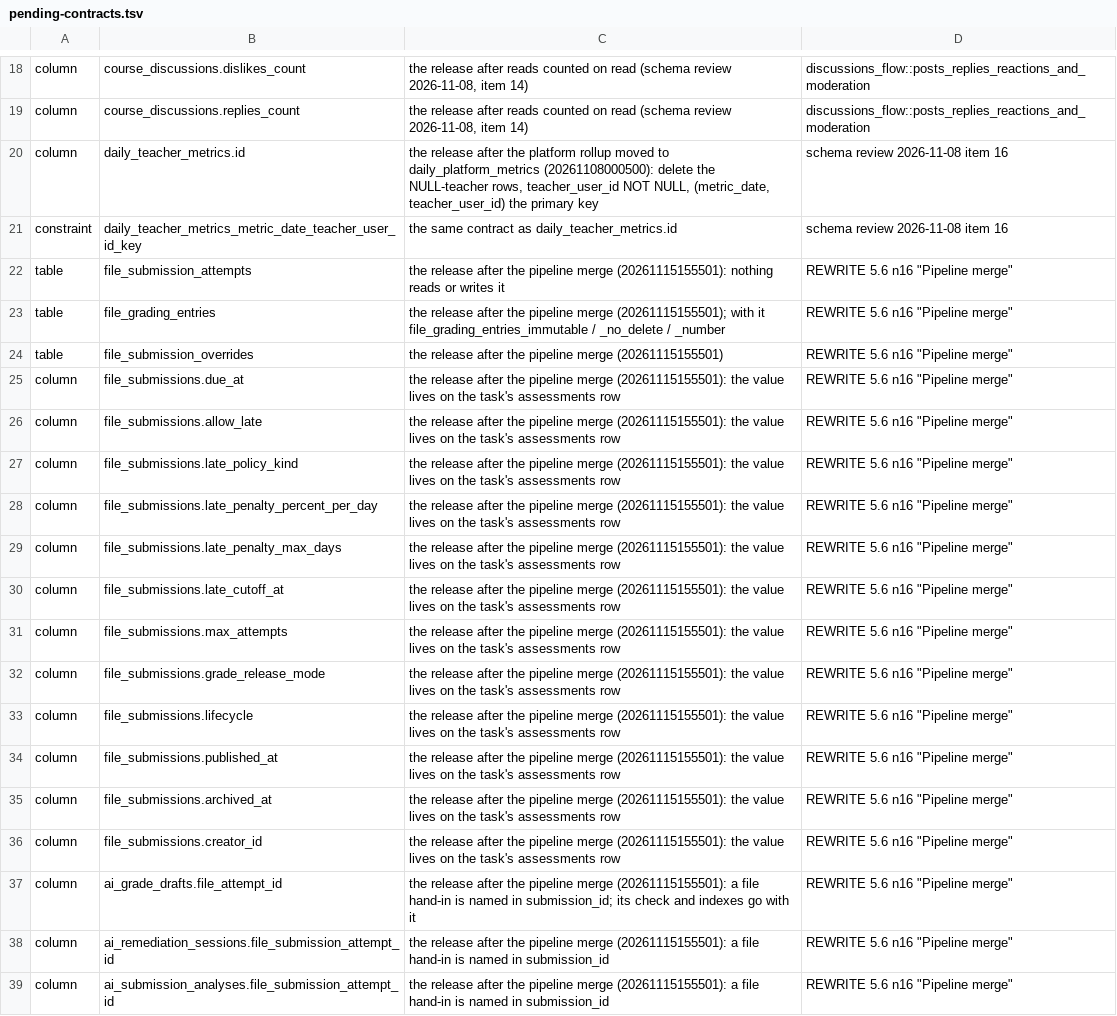
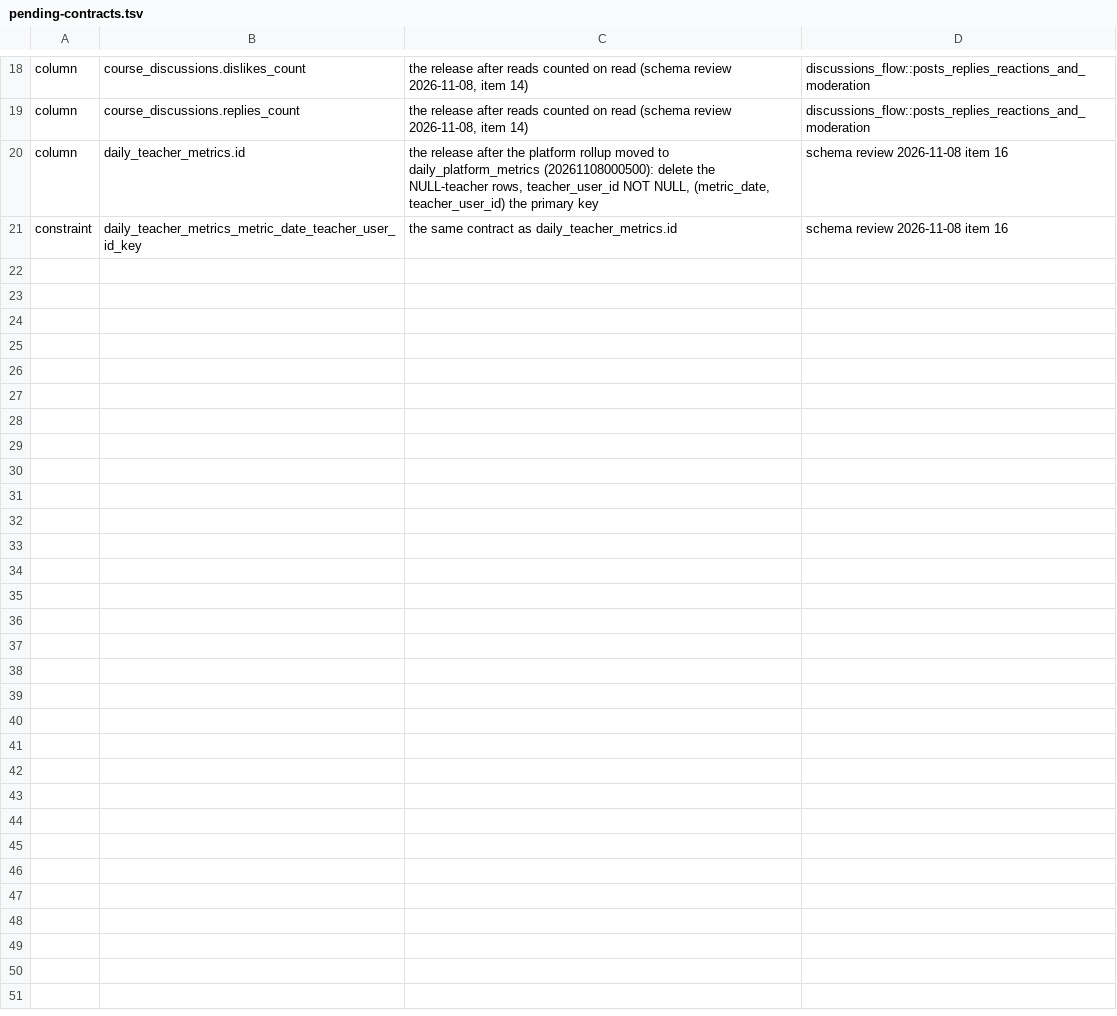
Before and after one commit to Meirbek-dev/ashyk-bilim, a TSV file: apps/server/crates/db/pending-contracts.tsv, drawn as a sheet; only a part is shown, gaps mark what is left out.

```diff
--- a/apps/server/crates/db/pending-contracts.tsv
+++ b/apps/server/crates/db/pending-contracts.tsv
@@ -21,19 +21 @@ column	daily_teacher_metrics.id	the release after the platform rollup moved to d
 constraint	daily_teacher_metrics_metric_date_teacher_user_id_key	the same contract as daily_teacher_metrics.id	schema review 2026-11-08 item 16
-table	file_submission_attempts	the release after the pipeline merge (20261115155501): nothing reads or writes it	REWRITE 5.6 n16 "Pipeline merge"
-table	file_grading_entries	the release after the pipeline merge (20261115155501); with it file_grading_entries_immutable / _no_delete / _number	REWRITE 5.6 n16 "Pipeline merge"
-table	file_submission_overrides	the release after the pipeline merge (20261115155501)	REWRITE 5.6 n16 "Pipeline merge"
-column	file_submissions.due_at	the release after the pipeline merge (20261115155501): the value lives on the task's assessments row	REWRITE 5.6 n16 "Pipeline merge"
-column	file_submissions.allow_late	the release after the pipeline merge (20261115155501): the value lives on the task's assessments row	REWRITE 5.6 n16 "Pipeline merge"
-column	file_submissions.late_policy_kind	the release after the pipeline merge (20261115155501): the value lives on the task's assessments row	REWRITE 5.6 n16 "Pipeline merge"
-column	file_submissions.late_penalty_percent_per_day	the release after the pipeline merge (20261115155501): the value lives on the task's assessments row	REWRITE 5.6 n16 "Pipeline merge"
-column	file_submissions.late_penalty_max_days	the release after the pipeline merge (20261115155501): the value lives on the task's assessments row	REWRITE 5.6 n16 "Pipeline merge"
-column	file_submissions.late_cutoff_at	the release after the pipeline merge (20261115155501): the value lives on the task's assessments row	REWRITE 5.6 n16 "Pipeline merge"
-column	file_submissions.max_attempts	the release after the pipeline merge (20261115155501): the value lives on the task's assessments row	REWRITE 5.6 n16 "Pipeline merge"
-column	file_submissions.grade_release_mode	the release after the pipeline merge (20261115155501): the value lives on the task's assessments row	REWRITE 5.6 n16 "Pipeline merge"
-column	file_submissions.lifecycle	the release after the pipeline merge (20261115155501): the value lives on the task's assessments row	REWRITE 5.6 n16 "Pipeline merge"
-column	file_submissions.published_at	the release after the pipeline merge (20261115155501): the value lives on the task's assessments row	REWRITE 5.6 n16 "Pipeline merge"
-column	file_submissions.archived_at	the release after the pipeline merge (20261115155501): the value lives on the task's assessments row	REWRITE 5.6 n16 "Pipeline merge"
-column	file_submissions.creator_id	the release after the pipeline merge (20261115155501): the value lives on the task's assessments row	REWRITE 5.6 n16 "Pipeline merge"
-column	ai_grade_drafts.file_attempt_id	the release after the pipeline merge (20261115155501): a file hand-in is named in submission_id; its check and indexes go with it	REWRITE 5.6 n16 "Pipeline merge"
-column	ai_remediation_sessions.file_submission_attempt_id	the release after the pipeline merge (20261115155501): a file hand-in is named in submission_id	REWRITE 5.6 n16 "Pipeline merge"
-column	ai_submission_analyses.file_submission_attempt_id	the release after the pipeline merge (20261115155501): a file hand-in is named in submission_id	REWRITE 5.6 n16 "Pipeline merge"
```
Also changed, not shown: 12 other files.
